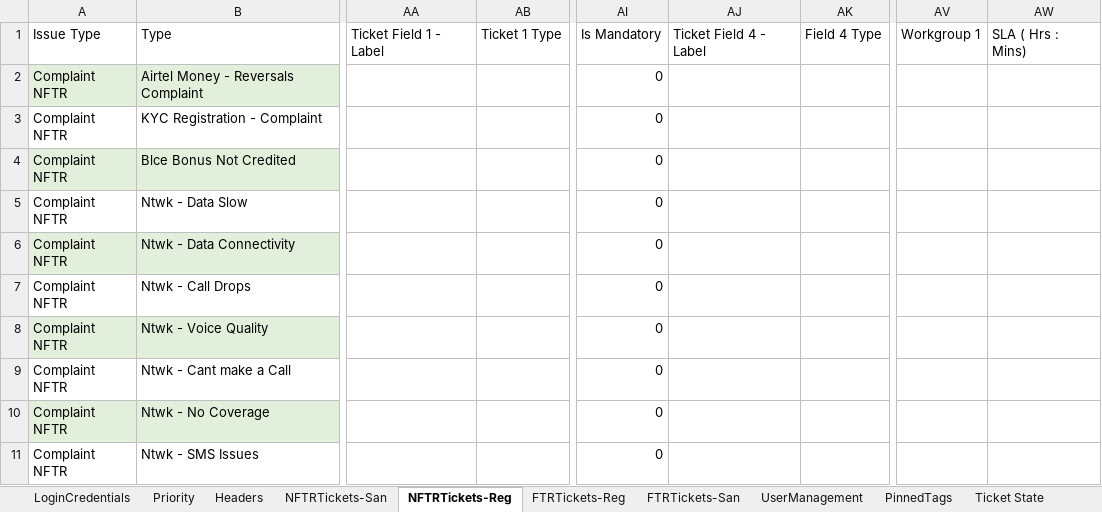
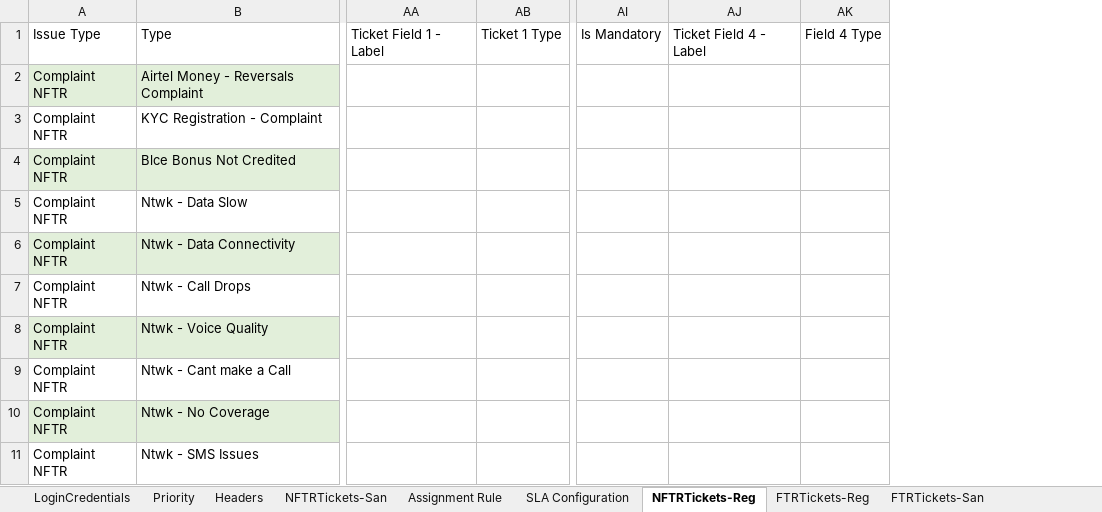
Before and after one commit to michaeadi/cs-portal-automation_selenium, an Excel workbook: resources/excels/CD.xlsx, sheet NFTRTickets-Reg, drawn as a sheet; only a part is shown, gaps mark what is left out; values as stored, in another font and other column widths than the file's, no borders; removed rows and columns are numbered as before the commit, all else as after; the diff covers the shown part only; the diff names each change by its address in the sheet, - before the commit and + after, or states it on an @@ line.

```diff
--- a/resources/excels/CD.xlsx (sheet NFTRTickets-Reg)
+++ b/resources/excels/CD.xlsx (sheet NFTRTickets-Reg)
+sheet tab: Assignment Rule
+sheet tab: SLA Configuration
-column AA, row 1: Ticket Field 1 - Label
-column AB, row 1: Ticket 1 Type
+column AA, row 1: Ticket Field 1 - Label
+column AB, row 1: Ticket 1 Type
-column AI, rows 1-11: Is Mandatory | 0 | 0 | 0 | 0 | 0 | 0 | 0 | 0 | 0 | 0
-column AJ, row 1: Ticket Field 4 - Label
-column AK, row 1: Field 4 Type
+column AI, row 1: Is Mandatory
+column AJ, row 1: Ticket Field 4 - Label
+column AK, row 1: Field 4 Type
-column AV, row 1: Workgroup 1
-column AW, row 1: SLA ( Hrs : Mins)
```
Also changed, not shown: 8 added columns and 10 removed columns elsewhere in this sheet, sheet NFTRTickets-San, sheet Headers, resources/excels/CG.xlsx, 3 other files.
